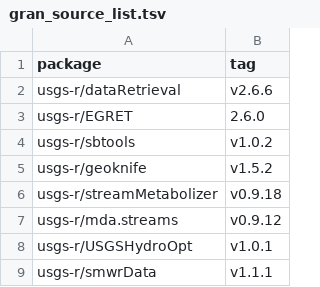
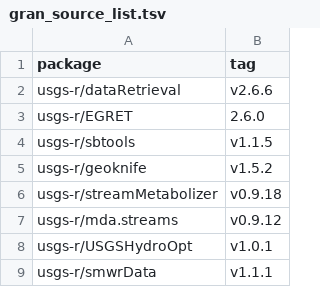
Before and after one commit to USGS-R/grantools, a TSV file: inst/gran_source_list.tsv, drawn as a sheet; only a part is shown.

Commit message:
new sbtools tagged version with (minor) https changeover

```diff
--- a/inst/gran_source_list.tsv
+++ b/inst/gran_source_list.tsv
@@ -3,3 +3,3 @@ usgs-r/dataRetrieval	v2.6.6
 usgs-r/EGRET	2.6.0
-usgs-r/sbtools	v1.0.2
+usgs-r/sbtools	v1.1.5
 usgs-r/geoknife	v1.5.2
```
